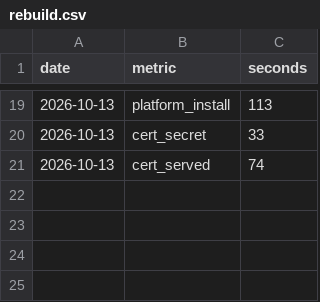
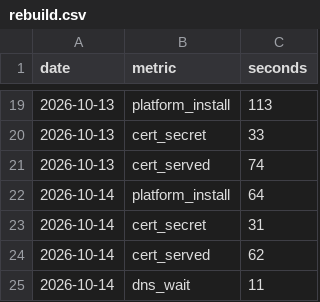
Before and after one commit to jphuphilly/agent-ratings, a CSV file: results/rebuild.csv, drawn as a sheet; only a part is shown, gaps mark what is left out.

Commit message:
Run 6: first zero-manual-step rebuild. dns_wait 11s (in-cluster authoritative), cert_secret 31, cert_served 62; ACL += 96.245.80.46

```diff
--- a/results/rebuild.csv
+++ b/results/rebuild.csv
@@ -21 +21,5 @@ date,metric,seconds
 2026-10-13,cert_served,74
+2026-10-14,platform_install,64
+2026-10-14,cert_secret,31
+2026-10-14,cert_served,62
+2026-10-14,dns_wait,11
```
Also changed, not shown: results/teardown.csv.
